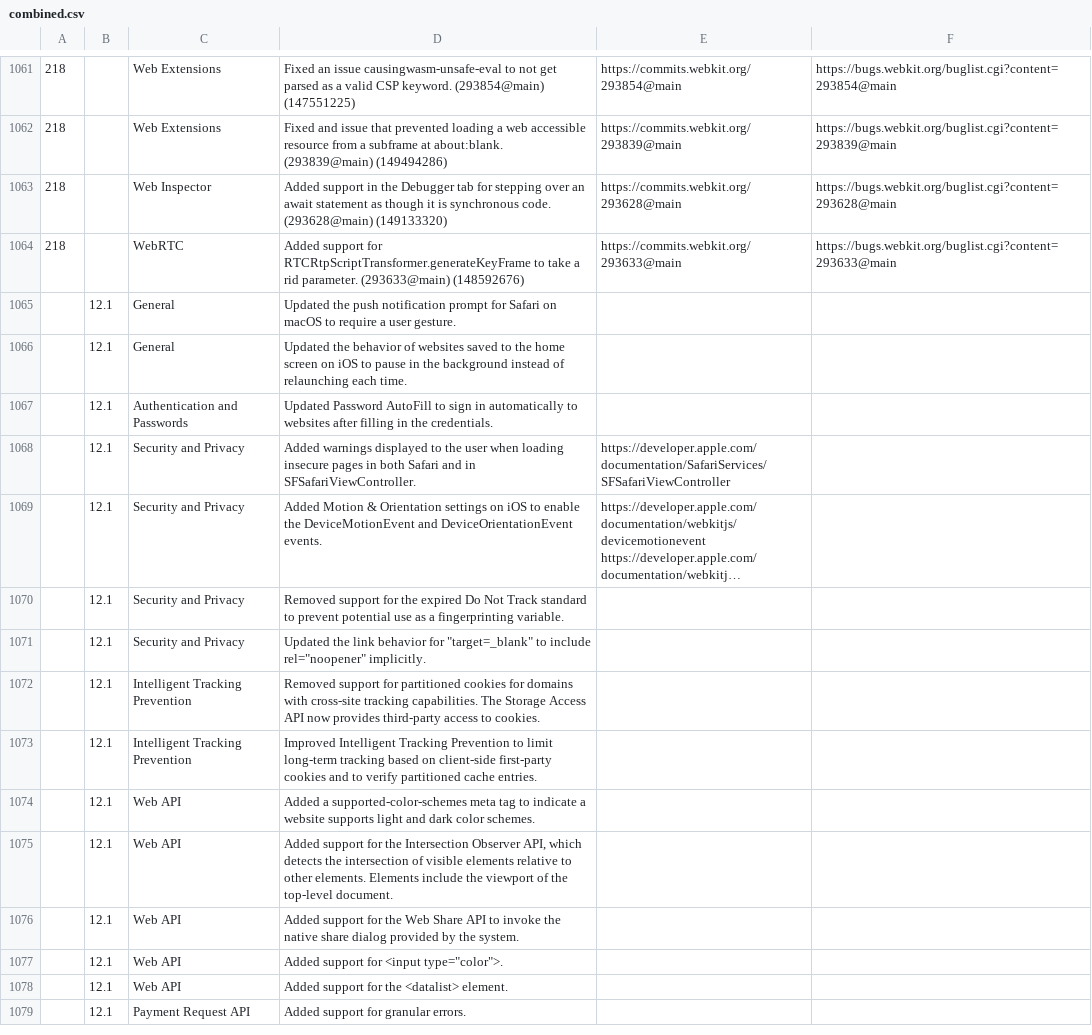
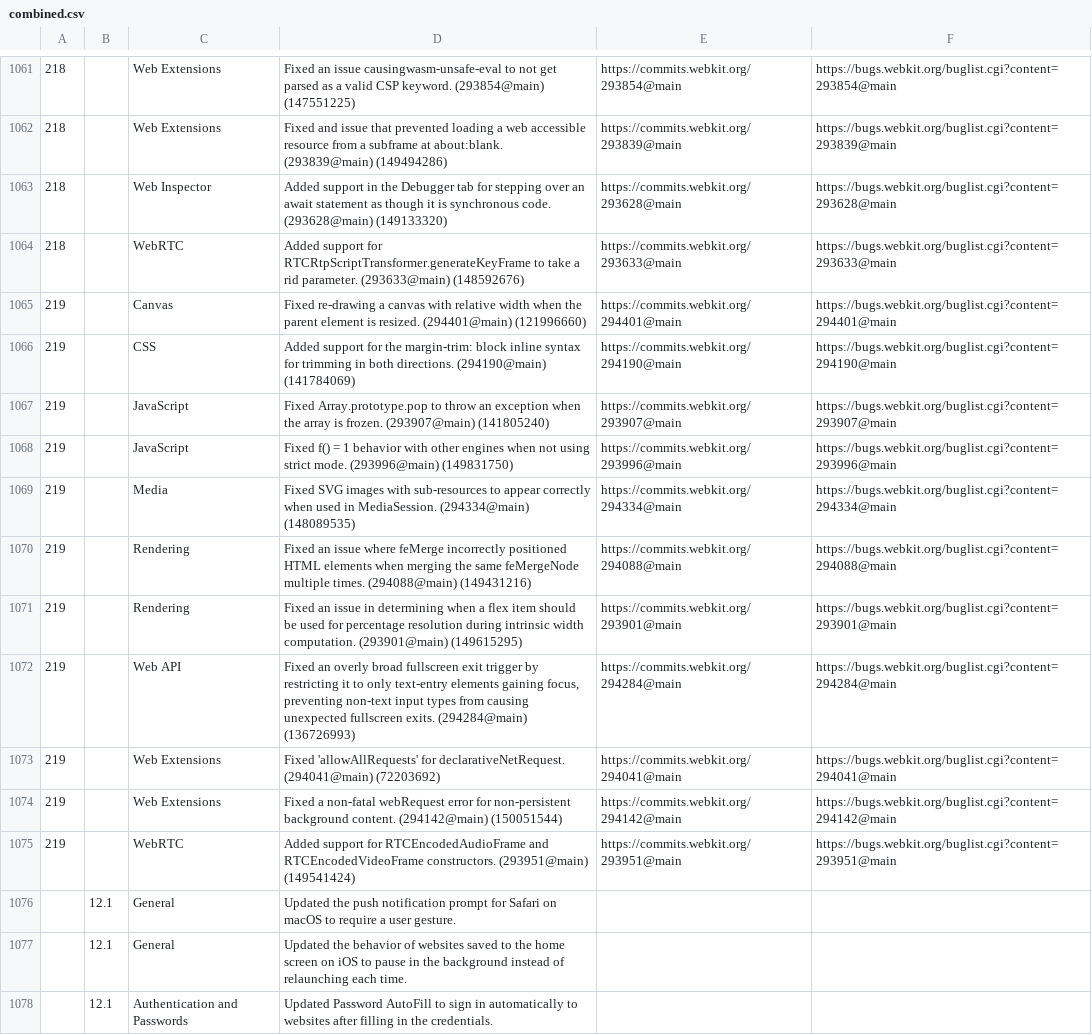
Before and after one commit to martinbalfanz/compat-utils, a CSV file: output/combined.csv, drawn as a sheet; only a part is shown, gaps mark what is left out; the shorter side is filled out with more unchanged rows; long unchanged cells end in …; the diff names each change by its address in the sheet, - before the commit and + after, or states it on an @@ line.

```diff
--- a/output/combined.csv
+++ b/output/combined.csv
+row 1065: 219 |  | Canvas | Fixed re-drawing a canvas with relative width when the parent element is resized. (294401@main) (121996660) | https://commits.webkit.org/294401@main | https://bugs.webkit.org/buglist.cgi?content=294401@main
+row 1066: 219 |  | CSS | Added support for the margin-trim: block inline syntax for trimming in both directions. (294190@main) (141784069) | https://commits.webkit.org/294190@main | https://bugs.webkit.org/buglist.cgi?content=294190@main
+row 1067: 219 |  | JavaScript | Fixed Array.prototype.pop to throw an exception when the array is frozen. (293907@main) (141805240) | https://commits.webkit.org/293907@main | https://bugs.webkit.org/buglist.cgi?content=293907@main
+row 1068: 219 |  | JavaScript | Fixed f() = 1 behavior with other engines when not using strict mode. (293996@main) (149831750) | https://commits.webkit.org/293996@main | https://bugs.webkit.org/buglist.cgi?content=293996@main
+row 1069: 219 |  | Media | Fixed SVG images with sub-resources to appear correctly when used in MediaSession. (294334@main) (148089535) | https://commits.webkit.org/294334@main | https://bugs.webkit.org/buglist.cgi?content=294334@main
+row 1070: 219 |  | Rendering | Fixed an issue where feMerge incorrectly positioned HTML elements when merging the same feMergeNode multiple times. (294088@main) (149431216) | https://commits.webkit.org/294088@main | https://bugs.webkit.org/buglist.cgi?content=294088@main
+row 1071: 219 |  | Rendering | Fixed an issue in determining when a flex item should be used for percentage resolution during intrinsic width computation. (293901@main) (149615295) | https://commits.webkit.org/293901@main | https://bugs.webkit.org/buglist.cgi?content=293901@main
+row 1072: 219 |  | Web API | Fixed an overly broad fullscreen exit trigger by restricting it to only text-entry elements gaining focus, preventing non-text input types from causing unexpected fullscreen exits. (294284@main) (136726993) | https://commits.webkit.org/294284@main | https://bugs.webkit.org/buglist.cgi?content=294284@main
+row 1073: 219 |  | Web Extensions | Fixed 'allowAllRequests' for declarativeNetRequest. (294041@main) (72203692) | https://commits.webkit.org/294041@main | https://bugs.webkit.org/buglist.cgi?content=294041@main
+row 1074: 219 |  | Web Extensions | Fixed a non-fatal webRequest error for non-persistent background content. (294142@main) (150051544) | https://commits.webkit.org/294142@main | https://bugs.webkit.org/buglist.cgi?content=294142@main
+row 1075: 219 |  | WebRTC | Added support for RTCEncodedAudioFrame and RTCEncodedVideoFrame constructors. (293951@main) (149541424) | https://commits.webkit.org/293951@main | https://bugs.webkit.org/buglist.cgi?content=293951@main
```
Also changed, not shown: output/all-webkit-blog.csv, 1 other file.
